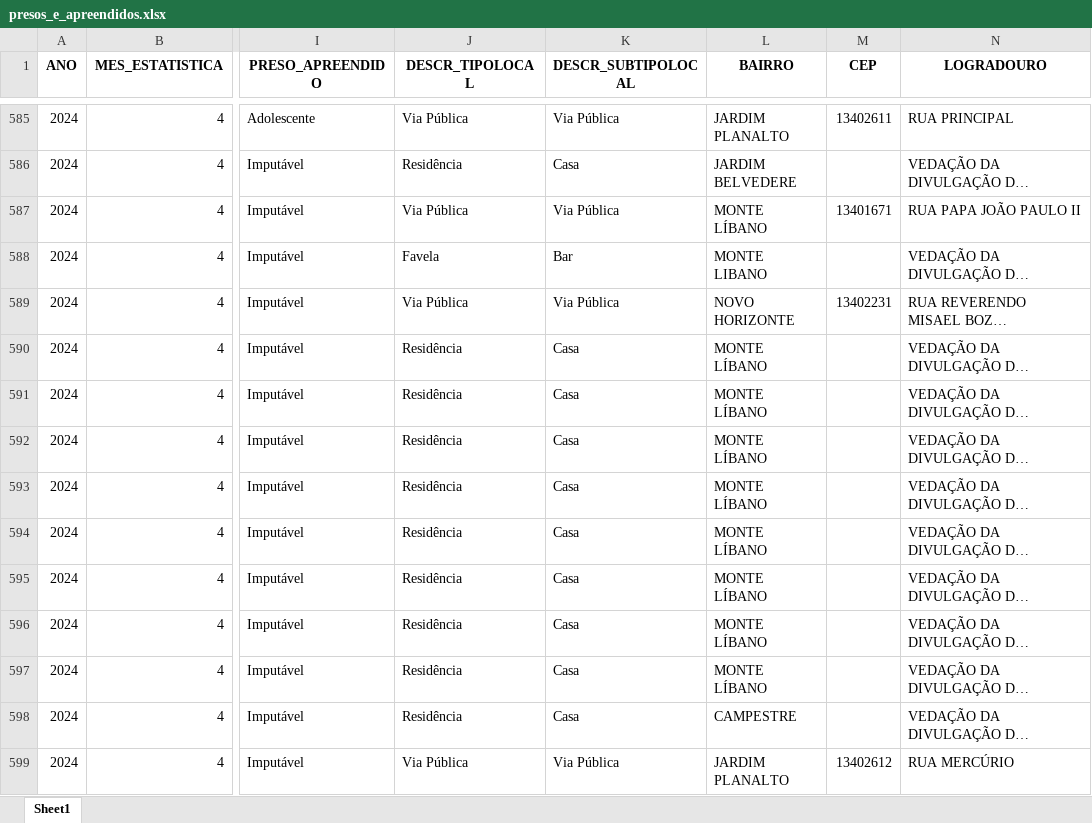
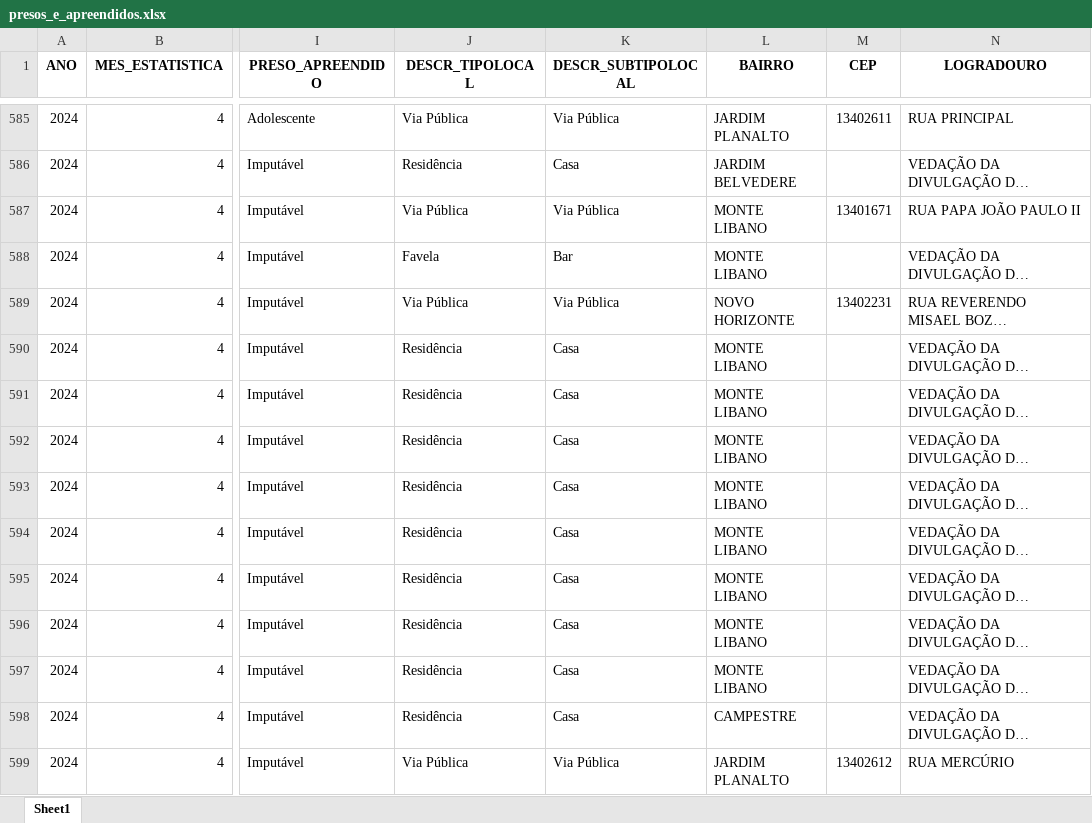
Before and after one commit to jespimentel/produtividade_ssp, an Excel workbook: presos_e_apreendidos.xlsx, sheet Sheet1, drawn as a sheet; only a part is shown, gaps mark what is left out; long unchanged cells end in …; values as stored, in another font and other column widths than the file's, no borders; the diff covers the shown part only; the diff names each change by its address in the sheet, - before the commit and + after, or states it on an @@ line.

```diff
--- a/presos_e_apreendidos.xlsx (sheet Sheet1)
+++ b/presos_e_apreendidos.xlsx (sheet Sheet1)
-L587 (BAIRRO): MONTE LÍBANO
+L587 (BAIRRO): MONTE LIBANO
-L590:L597 (BAIRRO): MONTE LÍBANO
+L590:L597 (BAIRRO): MONTE LIBANO
```
Also changed, not shown: 292 edited cells elsewhere in this sheet, 3 other files.
